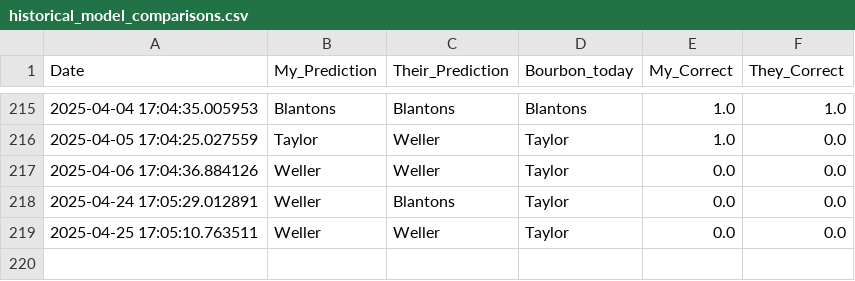
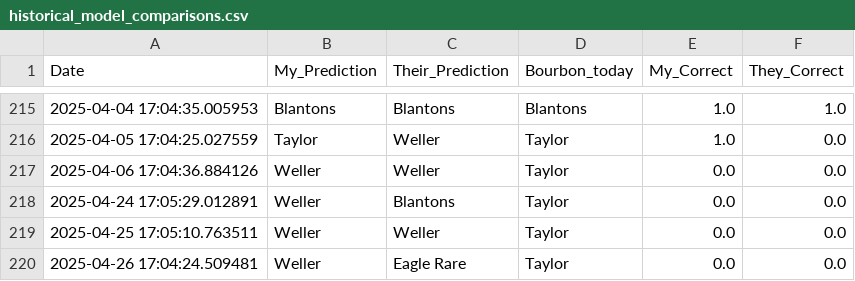
Before and after one commit to treywood10/BTB_Project, a CSV file: historical_model_comparisons.csv, drawn as a sheet; only a part is shown, gaps mark what is left out.

Commit message:
update data

```diff
--- a/historical_model_comparisons.csv
+++ b/historical_model_comparisons.csv
@@ -219 +219,2 @@ Date,My_Prediction,Their_Prediction,Bourbon_today,My_Correct,They_Correct
 2025-04-25 17:05:10.763511,Weller,Weller,Taylor,0.0,0.0
+2025-04-26 17:04:24.509481,Weller,Eagle Rare,Taylor,0.0,0.0
```
Also changed, not shown: bourbon_data.csv, 3 other files.
